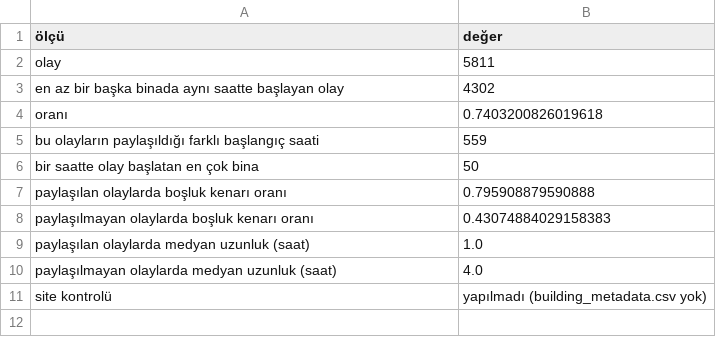
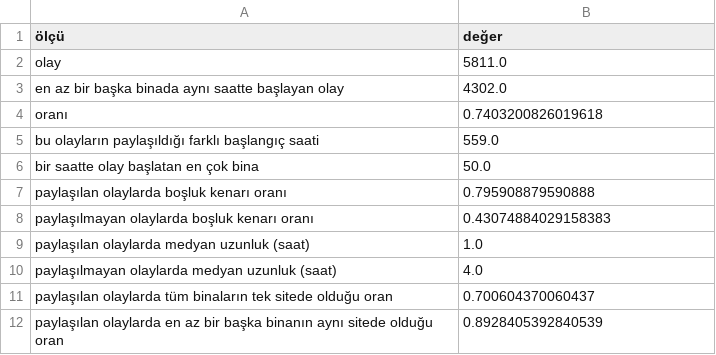
Before and after one commit to sseydaltin/Enerji-Tuketiminde-Anomali-Tespiti-ve-Kisa-Vadeli-Talep-Tahmini, a CSV file: results/lead/tables/same_start_events.csv, drawn as a sheet.

```diff
--- a/results/lead/tables/same_start_events.csv
+++ b/results/lead/tables/same_start_events.csv
@@ -1,7 +1,7 @@
 ölçü,değer
-olay,5811
-en az bir başka binada aynı saatte başlayan olay,4302
+olay,5811.0
+en az bir başka binada aynı saatte başlayan olay,4302.0
 oranı,0.7403200826019618
-bu olayların paylaşıldığı farklı başlangıç saati,559
-bir saatte olay başlatan en çok bina,50
+bu olayların paylaşıldığı farklı başlangıç saati,559.0
+bir saatte olay başlatan en çok bina,50.0
 paylaşılan olaylarda boşluk kenarı oranı,0.795908879590888
@@ -10,2 +10,3 @@ paylaşılan olaylarda medyan uzunluk (saat),1.0
 paylaşılmayan olaylarda medyan uzunluk (saat),4.0
-site kontrolü,yapılmadı (building_metadata.csv yok)
+paylaşılan olaylarda tüm binaların tek sitede olduğu oran,0.700604370060437
+paylaşılan olaylarda en az bir başka binanın aynı sitede olduğu oran,0.8928405392840539
```
Also changed, not shown: 5 other files.
